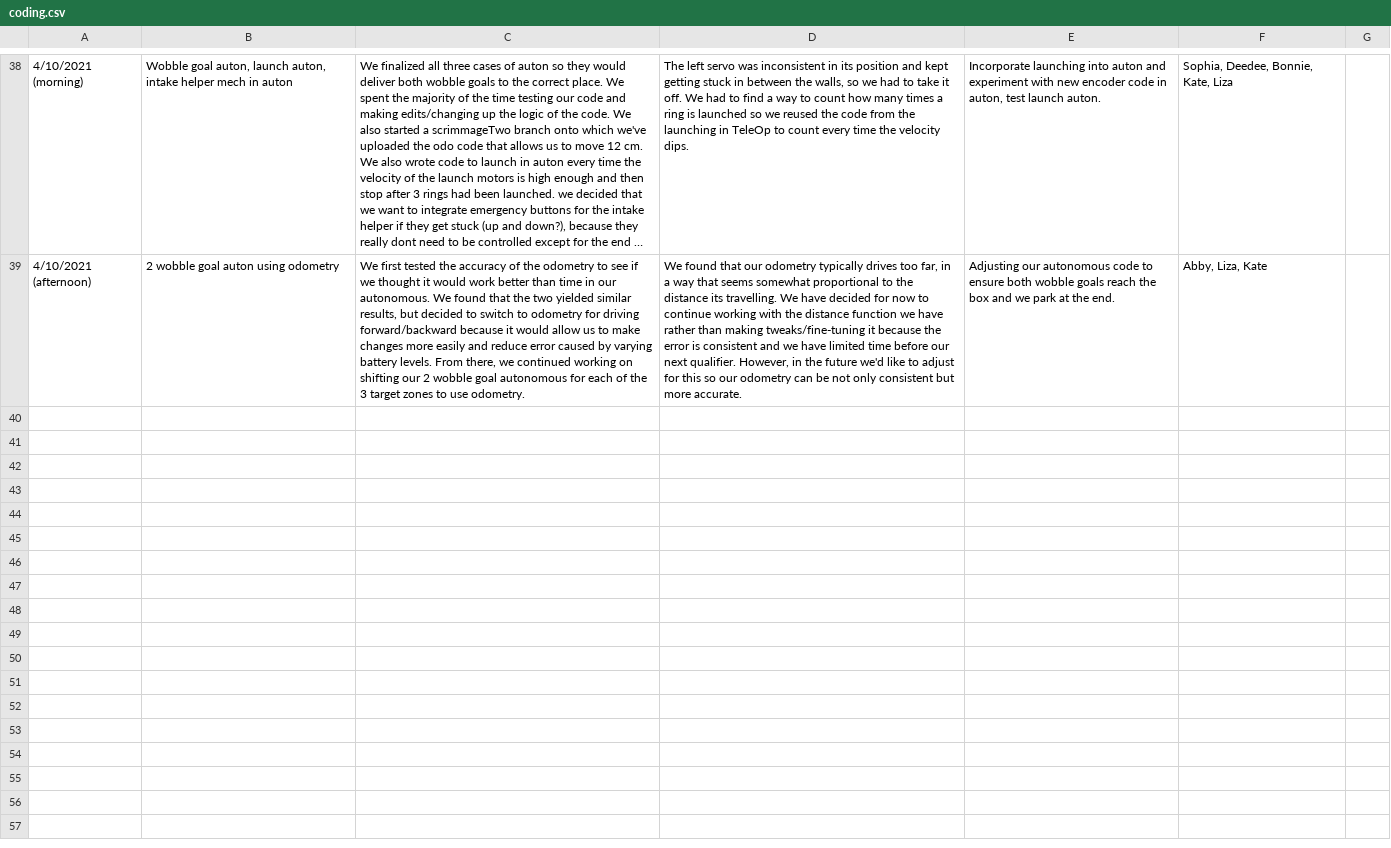
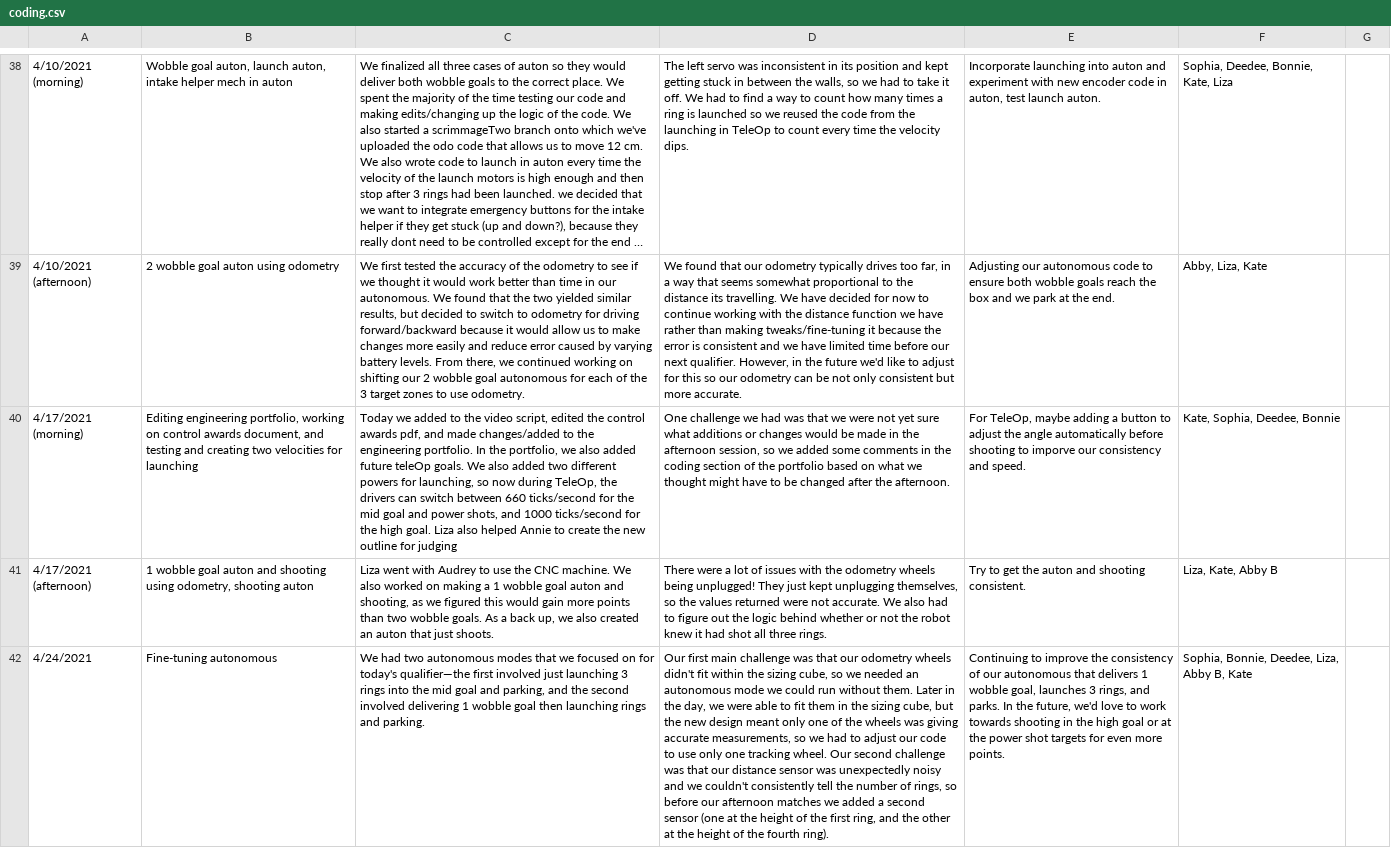
Before and after one commit to the-winsor-school/NotebookEntries-2020-2021, a CSV file: data/coding.csv, drawn as a sheet; only a part is shown, gaps mark what is left out; long unchanged cells end in …; the diff names each change by its address in the sheet, - before the commit and + after, or states it on an @@ line.

```diff
--- a/data/coding.csv
+++ b/data/coding.csv
+row 40: 4/17/2021 (morning) | Editing engineering portfolio, working on control awards document, and testing and creating two velocities for launching | Today we added to the video script, edited the control awards pdf, and made changes/added to the engineering portfolio. In the portfolio, we also added future teleOp goals. We also added two different powers for launching, so now during TeleOp, the drivers can switch between 660 ticks/second for the mid goal and power shots, and 1000 ticks/second for the high goal. Liza also helped Annie to create the new outline for judging | One challenge we had was that we were not yet sure what additions or changes would be made in the afternoon session, so we added some comments in the coding section of the portfolio based on what we thought might have to be changed after the afternoon. | For TeleOp, maybe adding a button to adjust the angle automatically before shooting to imporve our consistency and speed. | Kate, Sophia, Deedee, Bonnie
+row 41: 4/17/2021 (afternoon) | 1 wobble goal auton and shooting using odometry, shooting auton | Liza went with Audrey to use the CNC machine. We also worked on making a 1 wobble goal auton and shooting, as we figured this would gain more points than two wobble goals. As a back up, we also created an auton that just shoots. | There were a lot of issues with the odometry wheels being unplugged! They just kept unplugging themselves, so the values returned were not accurate. We also had to figure out the logic behind whether or not the robot knew it had shot all three rings. | Try to get the auton and shooting consistent. | Liza, Kate, Abby B
+row 42: 4/24/2021 | Fine-tuning autonomous | We had two autonomous modes that we focused on for today's qualifier—the first involved just launching 3 rings into the mid goal and parking, and the second involved delivering 1 wobble goal then launching rings and parking. | Our first main challenge was that our odometry wheels didn't fit within the sizing cube, so we needed an autonomous mode we could run without them. Later in the day, we were able to fit them in the sizing cube, but the new design meant only one of the wheels was giving accurate measurements, so we had to adjust our code to use only one tracking wheel. Our second challenge was that our distance sensor was unexpectedly noisy and we couldn't consistently tell the number of rings, so before our afternoon matches we added a second sensor (one at the height of the first ring, and the other at the height of the fourth ring). | Continuing to improve the consistency of our autonomous that delivers 1 wobble goal, launches 3 rings, and parks. In the future, we'd love to work towards shooting in the high goal or at the power shot targets for even more points. | Sophia, Bonnie, Deedee, Liza, Abby B, Kate
```
Also changed, not shown: data/building.csv, data/business.csv, 5 other files.
